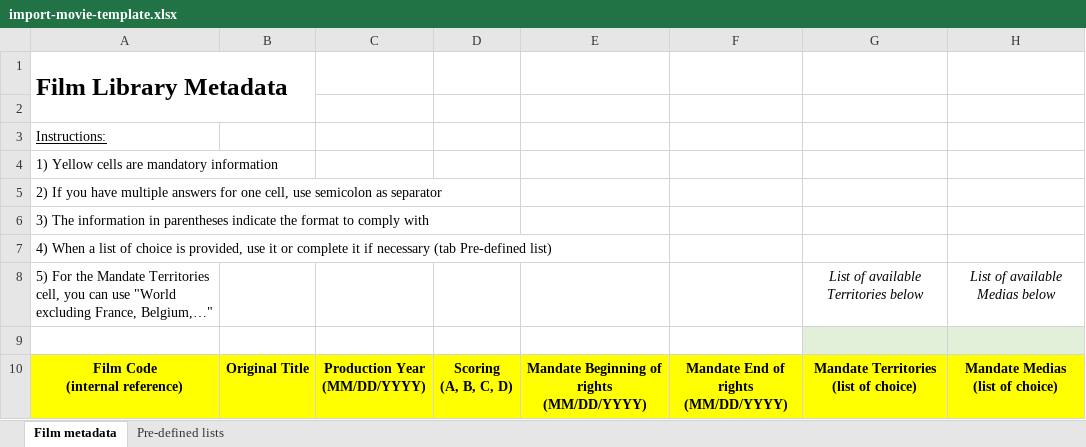
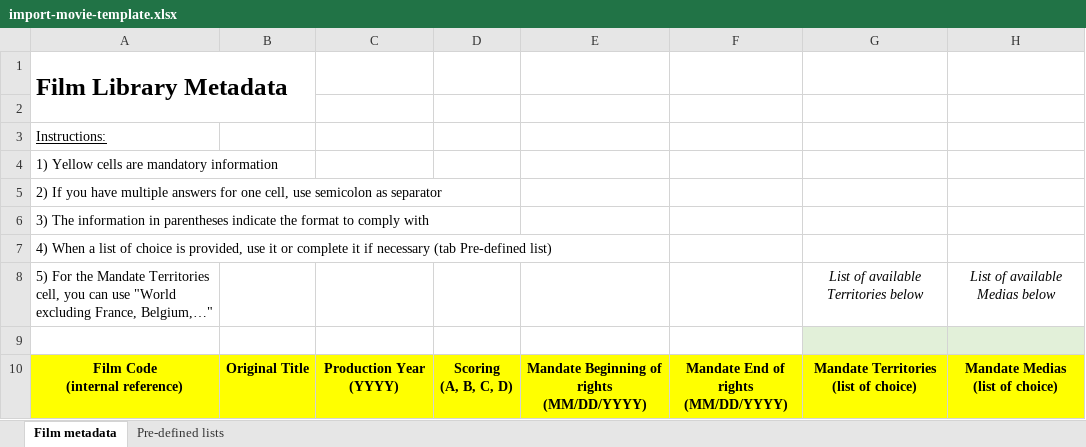
Before and after one commit to ioaNikas/blockframes, an Excel workbook: libs/shared-assets/templates/import-movie-template.xlsx, sheet Film metadata, drawn as a sheet; only a part is shown; values as stored, in another font and other column widths than the file's, no borders; ↵ is a line break in a cell; the diff names each change by its address in the sheet, - before the commit and + after, or states it on an @@ line.

Commit message:
updated excel template

```diff
--- a/libs/shared-assets/templates/import-movie-template.xlsx (sheet Film metadata)
+++ b/libs/shared-assets/templates/import-movie-template.xlsx (sheet Film metadata)
-C10: Production Year ↵ (MM/DD/YYYY)
+C10: Production Year ↵ (YYYY)
```
